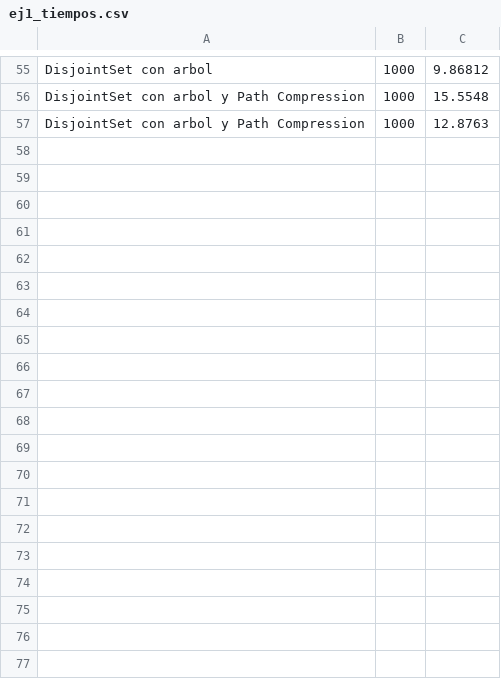
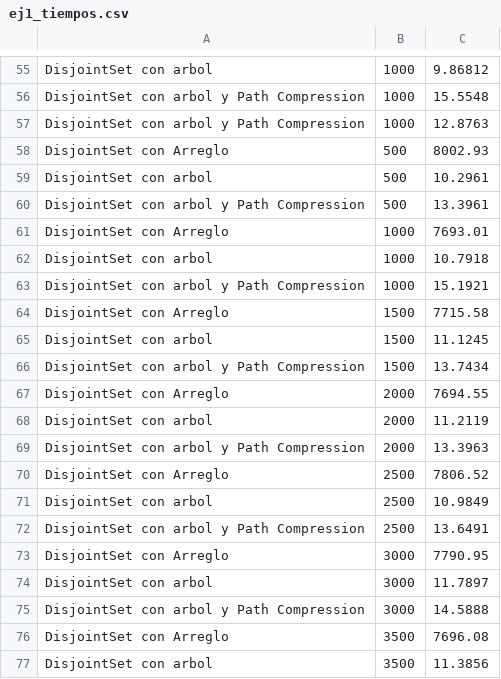
Before and after one commit to chino117/Algo3-TP2, a CSV file: Experimentacion/ej1/ej1_tiempos.csv, drawn as a sheet; only a part is shown, gaps mark what is left out; the diff covers the shown part only.

```diff
--- a/Experimentacion/ej1/ej1_tiempos.csv
+++ b/Experimentacion/ej1/ej1_tiempos.csv
@@ -57 +57,21 @@ DisjointSet con arbol y Path Compression,1000,15.5548
 DisjointSet con arbol y Path Compression,1000,12.8763
+DisjointSet con Arreglo,500,8002.93
+DisjointSet con arbol,500,10.2961
+DisjointSet con arbol y Path Compression,500,13.3961
+DisjointSet con Arreglo,1000,7693.01
+DisjointSet con arbol,1000,10.7918
+DisjointSet con arbol y Path Compression,1000,15.1921
+DisjointSet con Arreglo,1500,7715.58
+DisjointSet con arbol,1500,11.1245
+DisjointSet con arbol y Path Compression,1500,13.7434
+DisjointSet con Arreglo,2000,7694.55
+DisjointSet con arbol,2000,11.2119
+DisjointSet con arbol y Path Compression,2000,13.3963
+DisjointSet con Arreglo,2500,7806.52
+DisjointSet con arbol,2500,10.9849
+DisjointSet con arbol y Path Compression,2500,13.6491
+DisjointSet con Arreglo,3000,7790.95
+DisjointSet con arbol,3000,11.7897
+DisjointSet con arbol y Path Compression,3000,14.5888
+DisjointSet con Arreglo,3500,7696.08
+DisjointSet con arbol,3500,11.3856
```
Also changed, not shown: 22 added rows elsewhere in this file, 1 other file.
